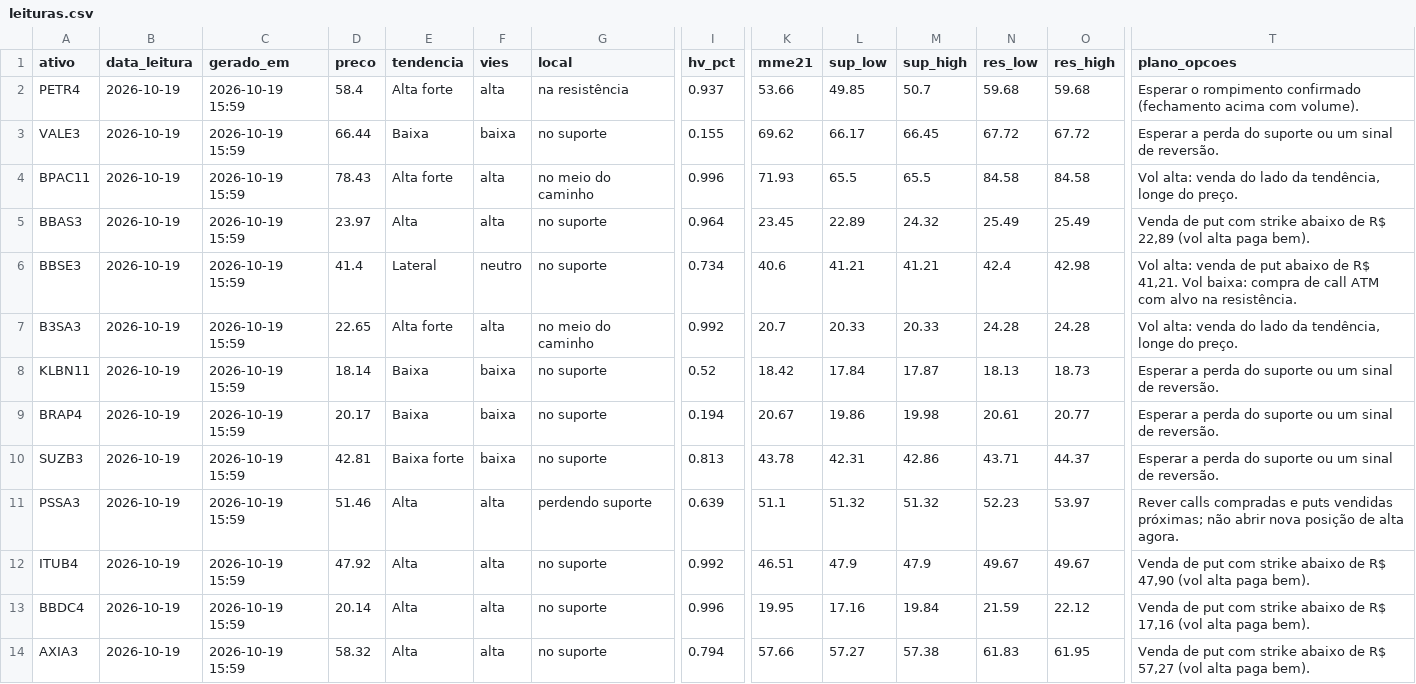
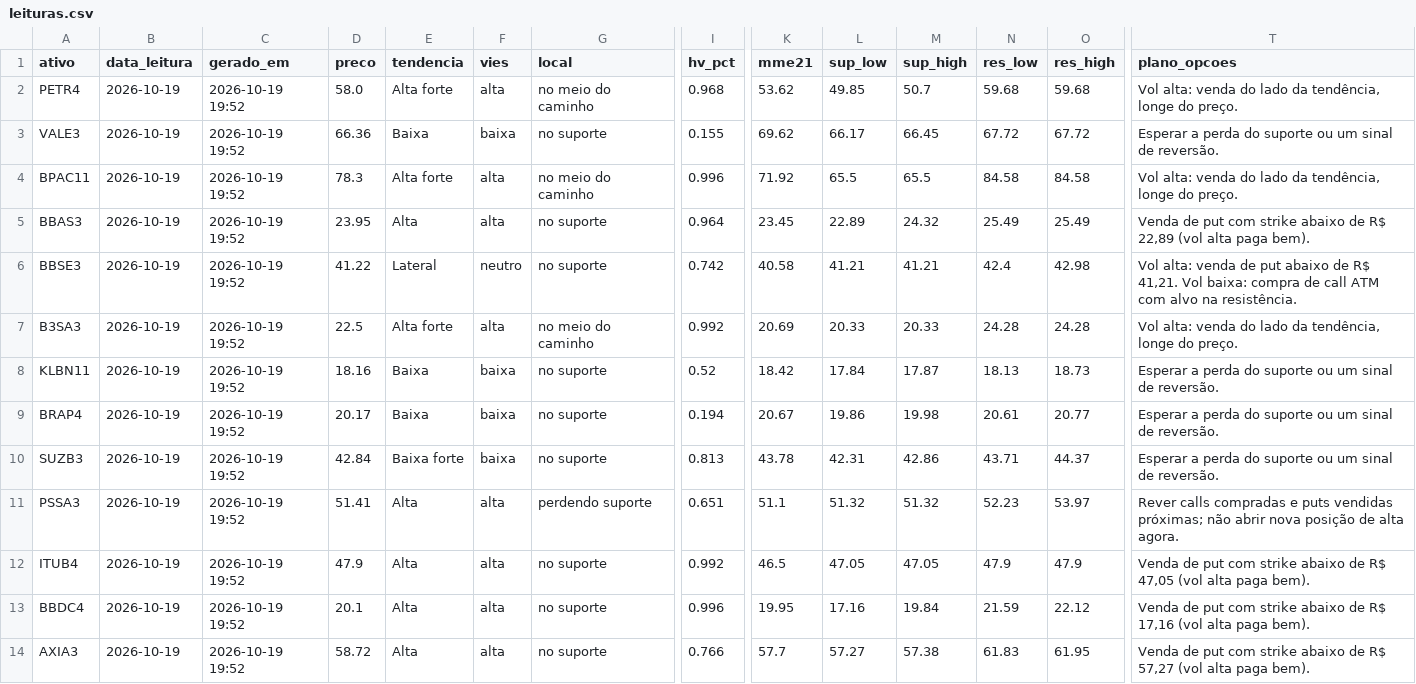
Before and after one commit to DCS1986/PAINEL-ARBITRAGEM, a CSV file: radar_tecnico/radar/leituras.csv, drawn as a sheet; only a part is shown, gaps mark what is left out; the diff covers the shown part only; the diff names each change by its address in the sheet, - before the commit and + after, or states it on an @@ line.

Commit message:
Radar: leituras 2026-10-19

```diff
--- a/radar_tecnico/radar/leituras.csv
+++ b/radar_tecnico/radar/leituras.csv
-C2:C14 (gerado_em): 2026-10-19 15:59
+C2:C14 (gerado_em): 2026-10-19 19:52
-D2 (preco): 58.4
+D2 (preco): 58.0
-G2 (local): na resistência
+G2 (local): no meio do caminho
-I2 (hv_pct): 0.937
+I2 (hv_pct): 0.968
-K2 (mme21): 53.66
+K2 (mme21): 53.62
-T2 (plano_opcoes): Esperar o rompimento confirmado (fechamento acima com volume).
+T2 (plano_opcoes): Vol alta: venda do lado da tendência, longe do preço.
-D3 (preco): 66.44
+D3 (preco): 66.36
-D4 (preco): 78.43
+D4 (preco): 78.3
-K4 (mme21): 71.93
+K4 (mme21): 71.92
-D5 (preco): 23.97
+D5 (preco): 23.95
-D6 (preco): 41.4
+D6 (preco): 41.22
-I6 (hv_pct): 0.734
+I6 (hv_pct): 0.742
-K6 (mme21): 40.6
+K6 (mme21): 40.58
-D7 (preco): 22.65
+D7 (preco): 22.5
-K7 (mme21): 20.7
+K7 (mme21): 20.69
-D8 (preco): 18.14
+D8 (preco): 18.16
-D10 (preco): 42.81
+D10 (preco): 42.84
-D11 (preco): 51.46
+D11 (preco): 51.41
-I11 (hv_pct): 0.639
+I11 (hv_pct): 0.651
-D12 (preco): 47.92
+D12 (preco): 47.9
-K12 (mme21): 46.51
+K12 (mme21): 46.5
-L12 (sup_low): 47.9
+L12 (sup_low): 47.05
-M12 (sup_high): 47.9
+M12 (sup_high): 47.05
-N12 (res_low): 49.67
+N12 (res_low): 47.9
-O12 (res_high): 49.67
+O12 (res_high): 47.9
-T12 (plano_opcoes): …de R$ 47,90 (vol alta…
+T12 (plano_opcoes): …de R$ 47,05 (vol alta…
-D13 (preco): 20.14
+D13 (preco): 20.1
-D14 (preco): 58.32
+D14 (preco): 58.72
-I14 (hv_pct): 0.794
+I14 (hv_pct): 0.766
-K14 (mme21): 57.66
+K14 (mme21): 57.7
```
Also changed, not shown: 7 edited cells elsewhere in this file.
